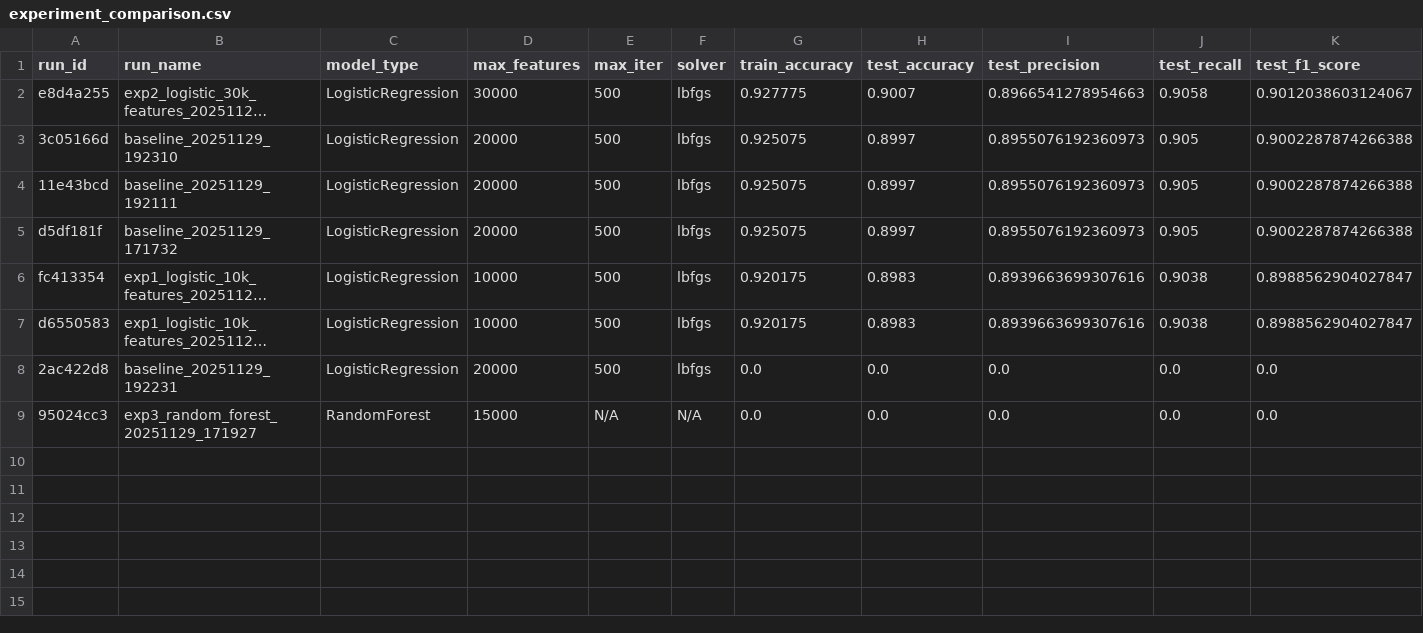
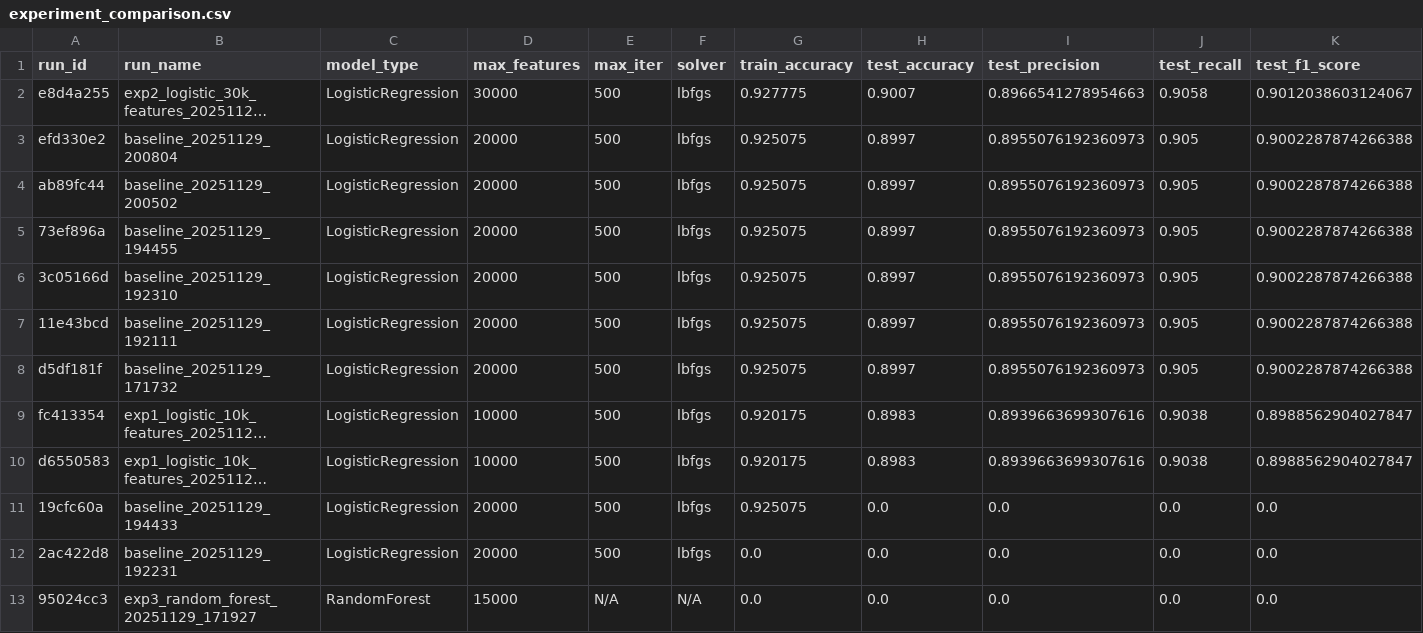
Before and after one commit to mas663/tml-mlops-imdb-sentiment-analysisi, a CSV file: experiment_comparison.csv, drawn as a sheet; long unchanged cells end in …; the diff names each change by its address in the sheet, - before the commit and + after, or states it on an @@ line.

```diff
--- a/experiment_comparison.csv
+++ b/experiment_comparison.csv
+row 3: efd330e2 | baseline_20251129_200804 | LogisticRegression | 20000 | 500 | lbfgs | 0.925075 | 0.8997 | 0.8955076192360973 | 0.905 | 0.9002287874266388
+row 4: ab89fc44 | baseline_20251129_200502 | LogisticRegression | 20000 | 500 | lbfgs | 0.925075 | 0.8997 | 0.8955076192360973 | 0.905 | 0.9002287874266388
+row 5: 73ef896a | baseline_20251129_194455 | LogisticRegression | 20000 | 500 | lbfgs | 0.925075 | 0.8997 | 0.8955076192360973 | 0.905 | 0.9002287874266388
+row 11: 19cfc60a | baseline_20251129_194433 | LogisticRegression | 20000 | 500 | lbfgs | 0.925075 | 0.0 | 0.0 | 0.0 | 0.0
```
Also changed, not shown: 34 other files.
